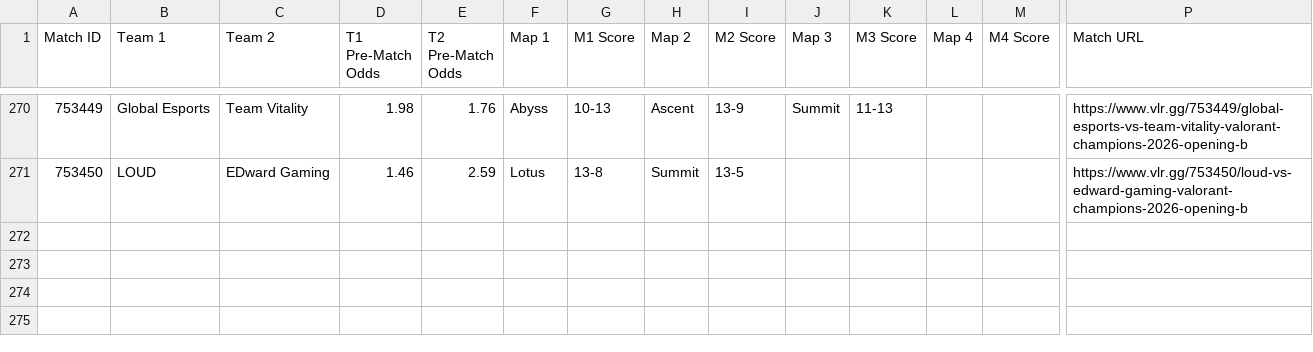
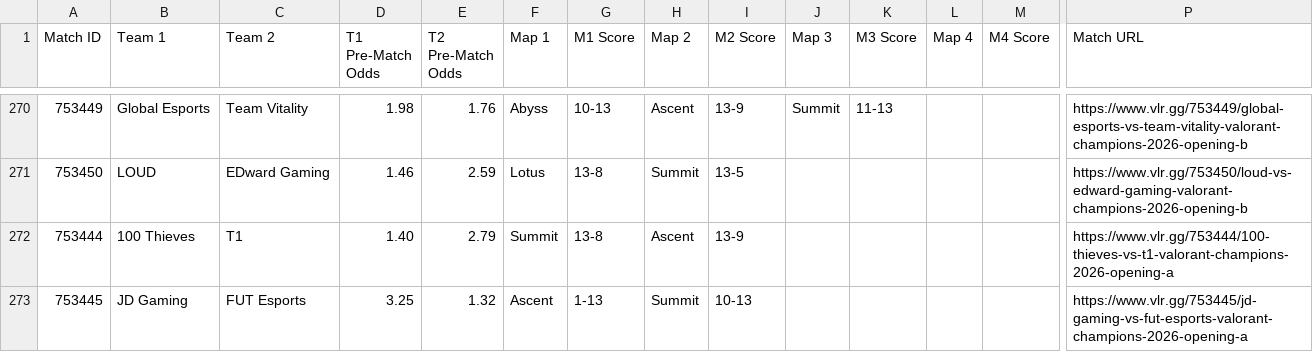
Before and after one commit to poveshcannoo/ValorantScrapping, a CSV file: vlr_matches_with_odds.csv, drawn as a sheet; only a part is shown, gaps mark what is left out; rows hold the shown columns only; the diff names each change by its address in the sheet, - before the commit and + after, or states it on an @@ line.

```diff
--- a/vlr_matches_with_odds.csv
+++ b/vlr_matches_with_odds.csv
+row 272: 753444 | 100 Thieves | T1 | 1.40 | 2.79 | Summit | 13-8 | Ascent | 13-9 |  |  |  |  | https://www.vlr.gg/753444/100-thieves-vs-t1-valorant-champions-2026-opening-a
+row 273: 753445 | JD Gaming | FUT Esports | 3.25 | 1.32 | Ascent | 1-13 | Summit | 10-13 |  |  |  |  | https://www.vlr.gg/753445/jd-gaming-vs-fut-esports-valorant-champions-2026-opening-a
```
Also changed, not shown: 1 other file.
